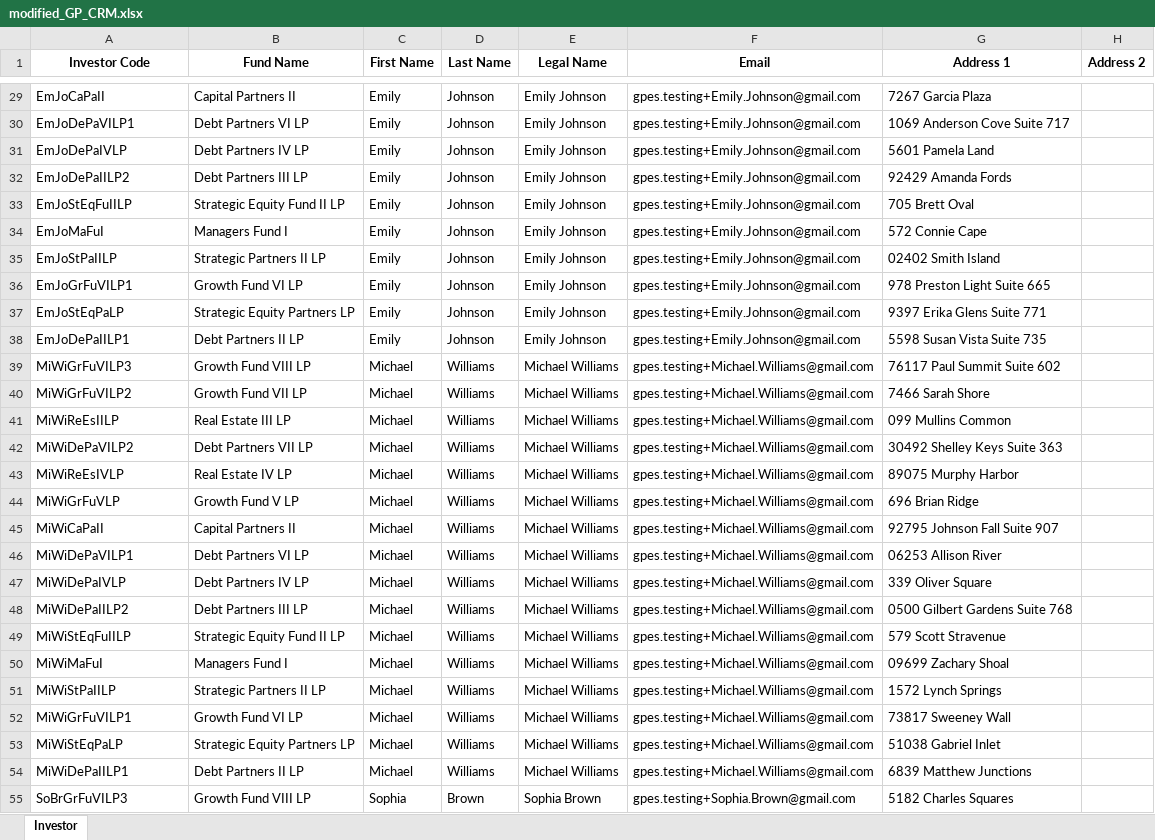
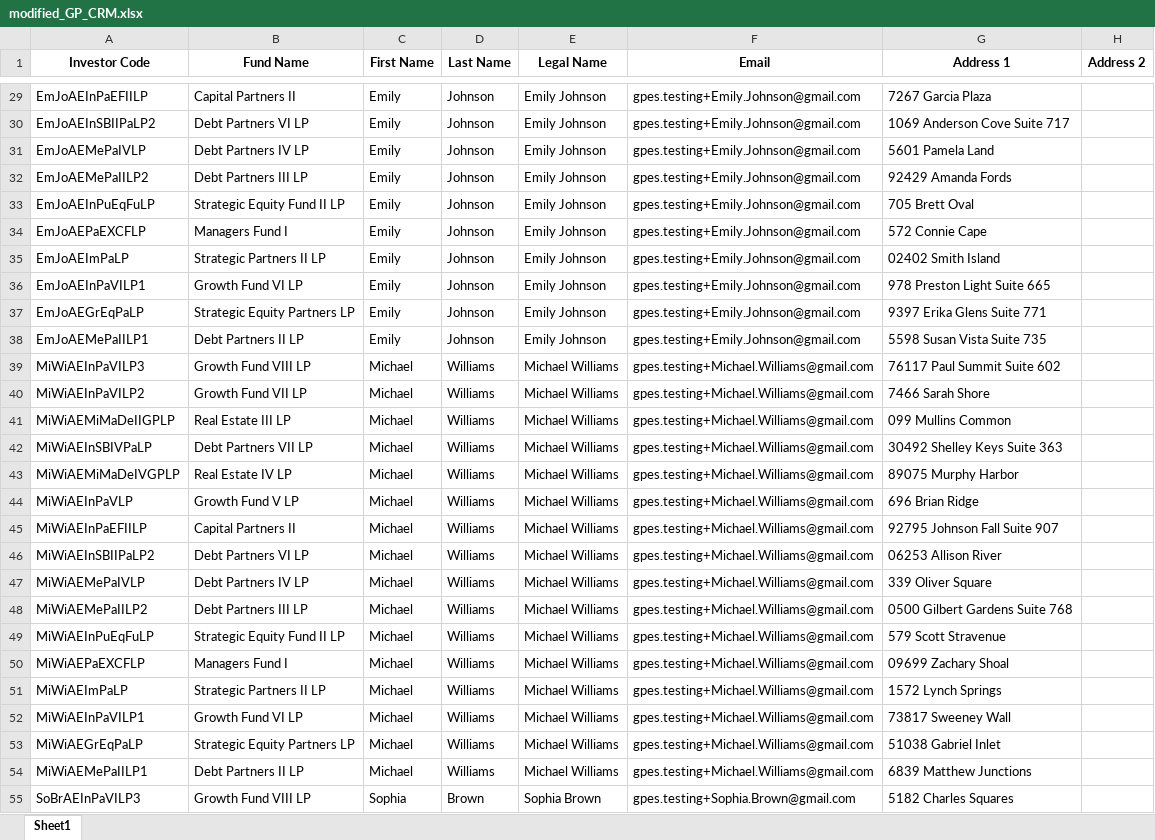
Before and after one commit to ppark271/AutoDocs, an Excel workbook: modified_GP_CRM.xlsx, sheet Sheet1, drawn as a sheet; only a part is shown, gaps mark what is left out; values as stored, in another font and other column widths than the file's, no borders; the diff covers the shown part only; the diff names each change by its address in the sheet, - before the commit and + after, or states it on an @@ line.

Commit message:
reverted to using old investor codes

```diff
--- a/modified_GP_CRM.xlsx (sheet Sheet1)
+++ b/modified_GP_CRM.xlsx (sheet Sheet1)
-sheet tab: Investor
+sheet tab: Sheet1
-A29 (Investor Code): EmJoCaPaII
+A29 (Investor Code): EmJoAEInPaEFIILP
-A30 (Investor Code): EmJoDePaVILP1
+A30 (Investor Code): EmJoAEInSBIIPaLP2
-A31 (Investor Code): EmJoDePaIVLP
+A31 (Investor Code): EmJoAEMePaIVLP
-A32 (Investor Code): EmJoDePaIILP2
+A32 (Investor Code): EmJoAEMePaIILP2
-A33 (Investor Code): EmJoStEqFuIILP
+A33 (Investor Code): EmJoAEInPuEqFuLP
-A34 (Investor Code): EmJoMaFuI
+A34 (Investor Code): EmJoAEPaEXCFLP
-A35 (Investor Code): EmJoStPaIILP
+A35 (Investor Code): EmJoAEImPaLP
-A36 (Investor Code): EmJoGrFuVILP1
+A36 (Investor Code): EmJoAEInPaVILP1
-A37 (Investor Code): EmJoStEqPaLP
+A37 (Investor Code): EmJoAEGrEqPaLP
-A38 (Investor Code): EmJoDePaIILP1
+A38 (Investor Code): EmJoAEMePaIILP1
-A39 (Investor Code): MiWiGrFuVILP3
+A39 (Investor Code): MiWiAEInPaVILP3
-A40 (Investor Code): MiWiGrFuVILP2
+A40 (Investor Code): MiWiAEInPaVILP2
-A41 (Investor Code): MiWiReEsIILP
+A41 (Investor Code): MiWiAEMiMaDeIIGPLP
-A42 (Investor Code): MiWiDePaVILP2
+A42 (Investor Code): MiWiAEInSBIVPaLP
-A43 (Investor Code): MiWiReEsIVLP
+A43 (Investor Code): MiWiAEMiMaDeIVGPLP
-A44 (Investor Code): MiWiGrFuVLP
+A44 (Investor Code): MiWiAEInPaVLP
-A45 (Investor Code): MiWiCaPaII
+A45 (Investor Code): MiWiAEInPaEFIILP
-A46 (Investor Code): MiWiDePaVILP1
+A46 (Investor Code): MiWiAEInSBIIPaLP2
-A47 (Investor Code): MiWiDePaIVLP
+A47 (Investor Code): MiWiAEMePaIVLP
-A48 (Investor Code): MiWiDePaIILP2
+A48 (Investor Code): MiWiAEMePaIILP2
-A49 (Investor Code): MiWiStEqFuIILP
+A49 (Investor Code): MiWiAEInPuEqFuLP
-A50 (Investor Code): MiWiMaFuI
+A50 (Investor Code): MiWiAEPaEXCFLP
-A51 (Investor Code): MiWiStPaIILP
+A51 (Investor Code): MiWiAEImPaLP
-A52 (Investor Code): MiWiGrFuVILP1
+A52 (Investor Code): MiWiAEInPaVILP1
-A53 (Investor Code): MiWiStEqPaLP
+A53 (Investor Code): MiWiAEGrEqPaLP
-A54 (Investor Code): MiWiDePaIILP1
+A54 (Investor Code): MiWiAEMePaIILP1
-A55 (Investor Code): SoBrGrFuVILP3
+A55 (Investor Code): SoBrAEInPaVILP3
```
Also changed, not shown: 113 edited cells elsewhere in this sheet, modified_LP_CRM.xlsx, 2 other files.
